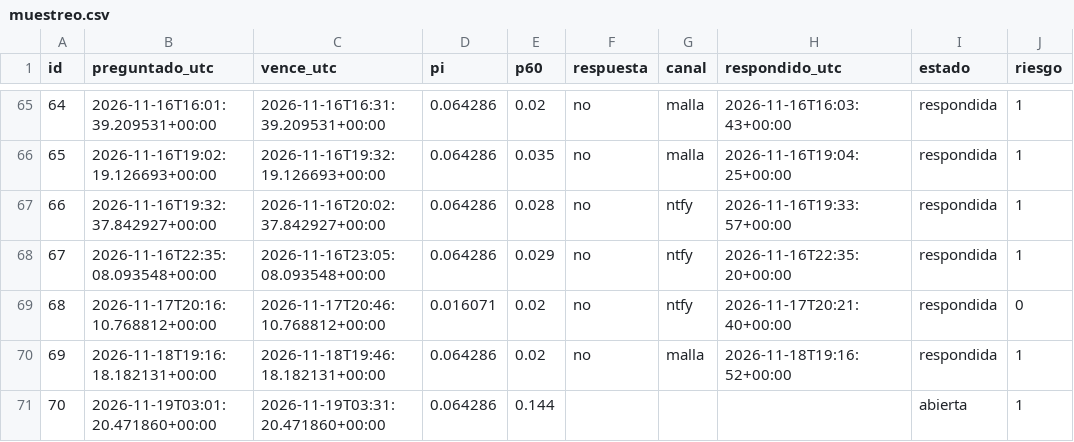
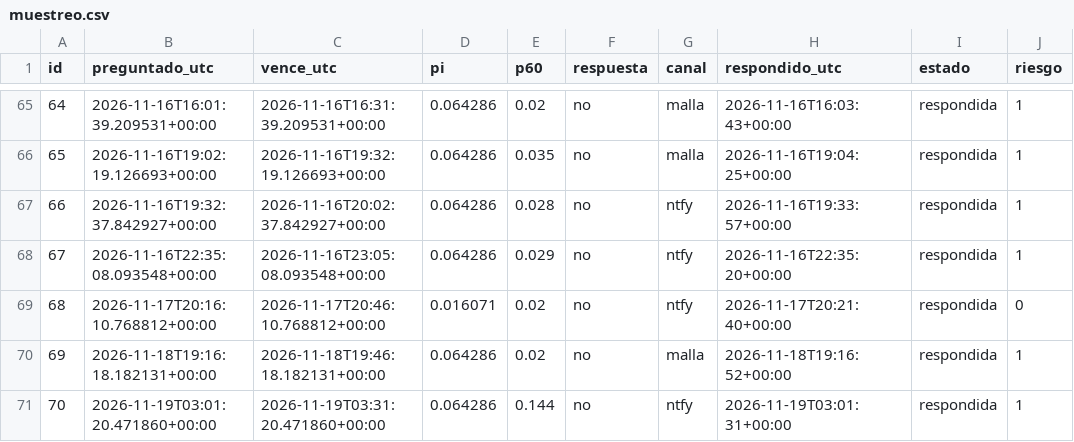
Before and after one commit to vavodeleon/nowcast-ags, a CSV file: data/muestreo.csv, drawn as a sheet; only a part is shown, gaps mark what is left out.

```diff
--- a/data/muestreo.csv
+++ b/data/muestreo.csv
@@ -70,2 +70,2 @@ id,preguntado_utc,vence_utc,pi,p60,respuesta,canal,respondido_utc,estado,riesgo
 69,2026-11-18T19:16:18.182131+00:00,2026-11-18T19:46:18.182131+00:00,0.064286,0.02,no,malla,2026-11-18T19:16:52+00:00,respondida,1
-70,2026-11-19T03:01:20.471860+00:00,2026-11-19T03:31:20.471860+00:00,0.064286,0.144,,,,abierta,1
+70,2026-11-19T03:01:20.471860+00:00,2026-11-19T03:31:20.471860+00:00,0.064286,0.144,no,ntfy,2026-11-19T03:01:31+00:00,respondida,1
```
Also changed, not shown: data/frio.csv, data/observations.csv, 10 other files.
